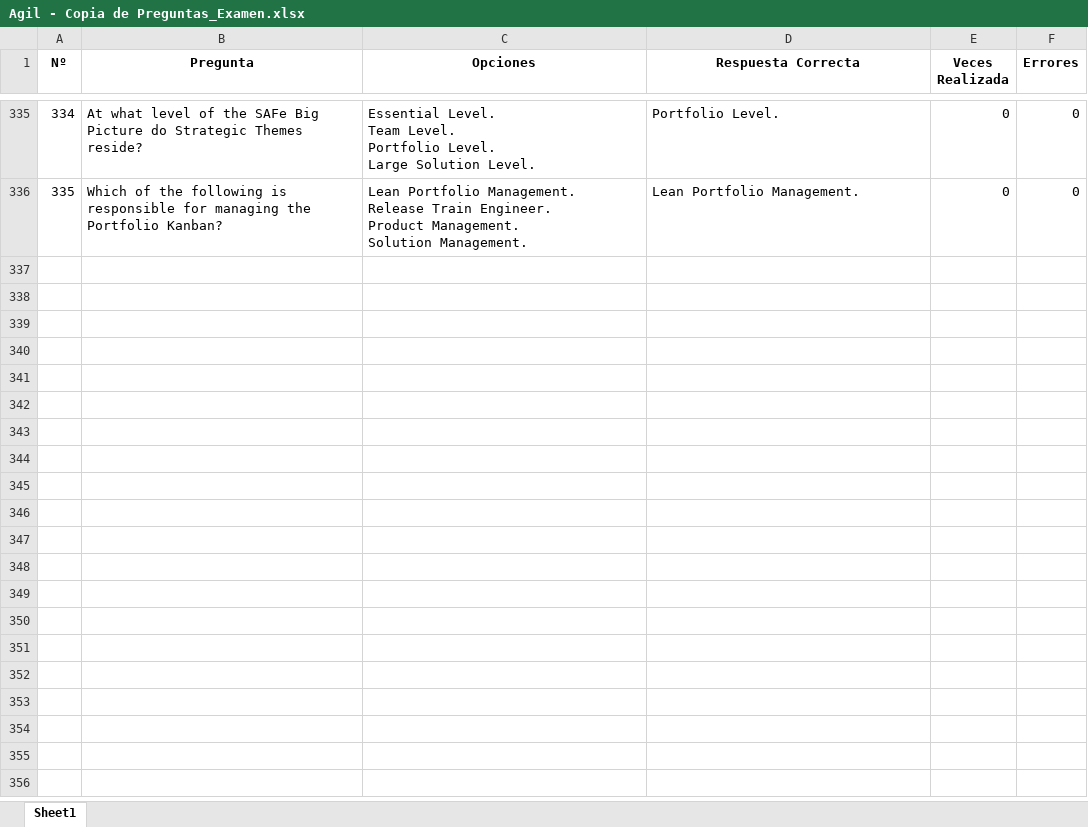
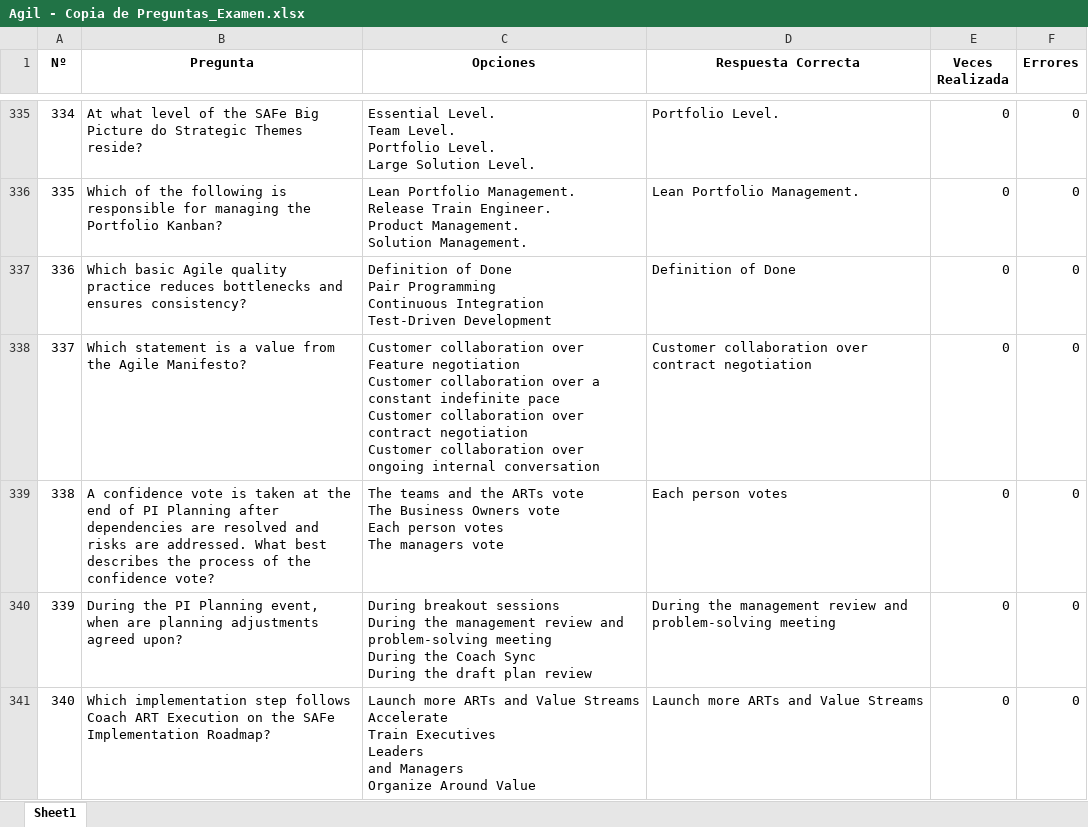
Before and after one commit to Jormart/safe-trainer, an Excel workbook: Agil - Copia de Preguntas_Examen.xlsx, sheet Sheet1, drawn as a sheet; only a part is shown, gaps mark what is left out; values as stored, in another font and other column widths than the file's, no borders; ↵ is a line break in a cell; the diff covers the shown part only; the diff names each change by its address in the sheet, - before the commit and + after, or states it on an @@ line.

Commit message:
Fichero de Preguntas - Corrección

```diff
--- a/Agil - Copia de Preguntas_Examen.xlsx (sheet Sheet1)
+++ b/Agil - Copia de Preguntas_Examen.xlsx (sheet Sheet1)
+row 337: 336 | Which basic Agile quality practice reduces bottlenecks and ensures consistency? | Definition of Done ↵ Pair Programming ↵ Continuous Integration ↵ Test-Driven Development | Definition of Done | 0 | 0
+row 338: 337 | Which statement is a value from the Agile Manifesto? | Customer collaboration over Feature negotiation ↵ Customer collaboration over a constant indefinite pace ↵ Customer collaboration over contract negotiation ↵ Customer collaboration over ongoing internal conversation | Customer collaboration over contract negotiation | 0 | 0
+row 339: 338 | A confidence vote is taken at the end of PI Planning after dependencies are resolved and risks are addressed. What best describes the process of the confidence vote? | The teams and the ARTs vote ↵ The Business Owners vote ↵ Each person votes ↵ The managers vote | Each person votes | 0 | 0
+row 340: 339 | During the PI Planning event, when are planning adjustments agreed upon? | During breakout sessions ↵ During the management review and problem-solving meeting ↵ During the Coach Sync ↵ During the draft plan review | During the management review and problem-solving meeting | 0 | 0
+row 341: 340 | Which implementation step follows Coach ART Execution on the SAFe Implementation Roadmap? | Launch more ARTs and Value Streams ↵ Accelerate ↵ Train Executives ↵ Leaders ↵ and Managers ↵ Organize Around Value | Launch more ARTs and Value Streams | 0 | 0
```
Also changed, not shown: 25 added rows and 39 edited cells elsewhere in this sheet.
